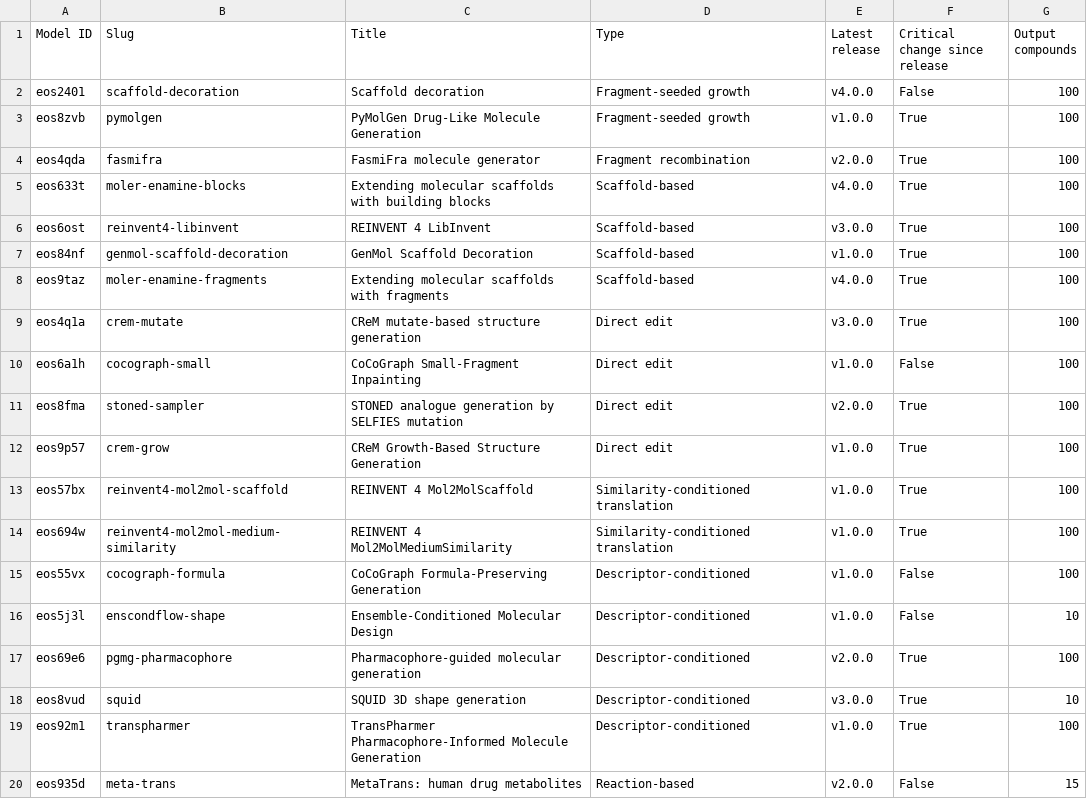
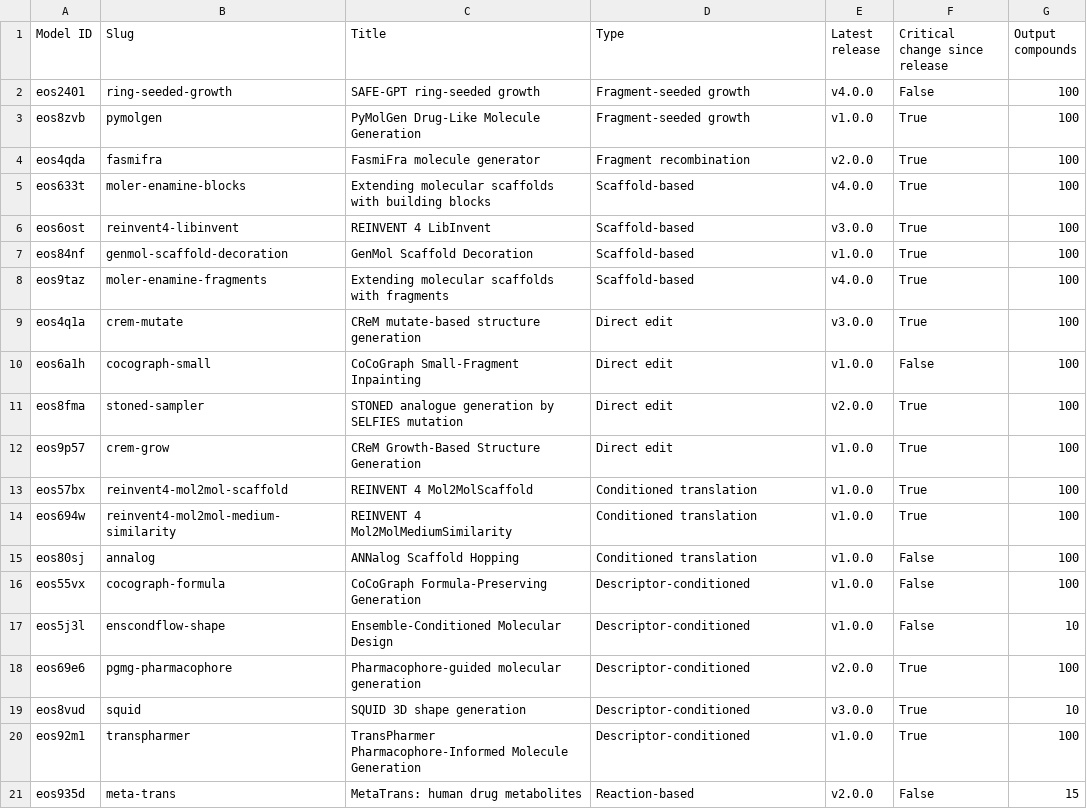
Before and after one commit to ersilia-os/chem-sampler, a CSV file: examples/gen-models-audit/gen-models-master.csv, drawn as a sheet.

```diff
--- a/examples/gen-models-audit/gen-models-master.csv
+++ b/examples/gen-models-audit/gen-models-master.csv
@@ -1,3 +1,3 @@
 Model ID,Slug,Title,Type,Latest release,Critical change since release,Output compounds
-eos2401,scaffold-decoration,Scaffold decoration,Fragment-seeded growth,v4.0.0,False,100
+eos2401,ring-seeded-growth,SAFE-GPT ring-seeded growth,Fragment-seeded growth,v4.0.0,False,100
 eos8zvb,pymolgen,PyMolGen Drug-Like Molecule Generation,Fragment-seeded growth,v1.0.0,True,100
@@ -12,4 +12,5 @@ eos8fma,stoned-sampler,STONED analogue generation by SELFIES mutation,Direct edi
 eos9p57,crem-grow,CReM Growth-Based Structure Generation,Direct edit,v1.0.0,True,100
-eos57bx,reinvent4-mol2mol-scaffold,REINVENT 4 Mol2MolScaffold,Similarity-conditioned translation,v1.0.0,True,100
-eos694w,reinvent4-mol2mol-medium-similarity,REINVENT 4 Mol2MolMediumSimilarity,Similarity-conditioned translation,v1.0.0,True,100
+eos57bx,reinvent4-mol2mol-scaffold,REINVENT 4 Mol2MolScaffold,Conditioned translation,v1.0.0,True,100
+eos694w,reinvent4-mol2mol-medium-similarity,REINVENT 4 Mol2MolMediumSimilarity,Conditioned translation,v1.0.0,True,100
+eos80sj,annalog,ANNalog Scaffold Hopping,Conditioned translation,v1.0.0,False,100
 eos55vx,cocograph-formula,CoCoGraph Formula-Preserving Generation,Descriptor-conditioned,v1.0.0,False,100
```
Also changed, not shown: 1 other file.
